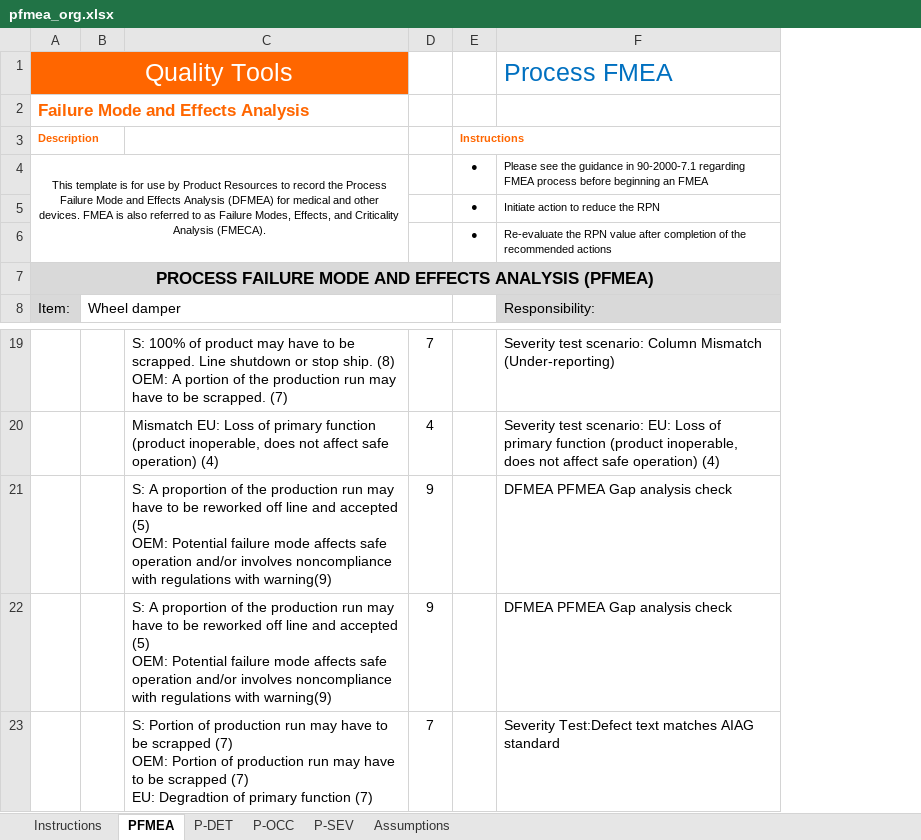
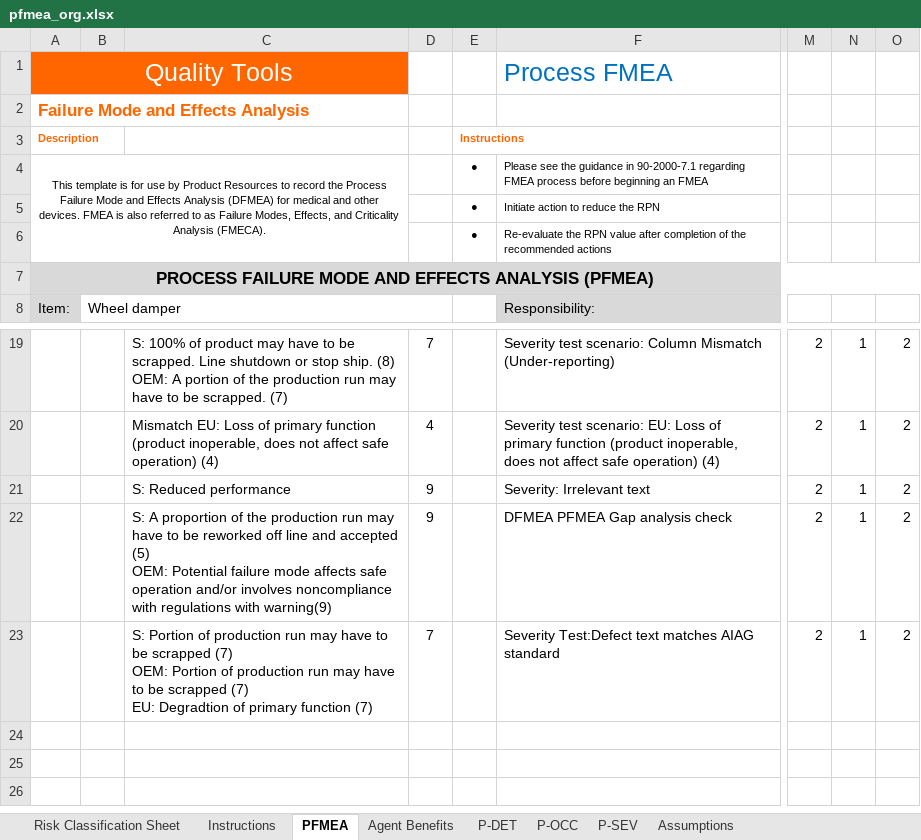
Before and after one commit to selvajeyaseelan/pfmea_check_agent, an Excel workbook: pfmea_org.xlsx, sheet PFMEA, drawn as a sheet; only a part is shown, gaps mark what is left out; values as stored, in another font and other column widths than the file's, no borders; charts and pictures and conditional formats not drawn; ↵ is a line break in a cell; the diff names each change by its address in the sheet, - before the commit and + after, or states it on an @@ line.

Commit message:
Final PFMEA agent - Det scores are generic from excel

```diff
--- a/pfmea_org.xlsx (sheet PFMEA)
+++ b/pfmea_org.xlsx (sheet PFMEA)
+sheet tab: Risk Classification Sheet
+sheet tab: Agent Benefits
+column M, rows 19-23: all 2
+column N, rows 19-23: all 1
+column O, rows 19-23: all 2
-C21: S: A proportion of the production run may have to be reworked off line and accepted (5) ↵ OEM: Potential failure mode affects safe operation and/or involves noncompliance with regulations with warning(9)
+C21: S: Reduced performance
-F21: DFMEA PFMEA Gap analysis check
+F21: Severity: Irrelevant text
```
Also changed, not shown: formulas that keep their value, charts or pictures, 10 other files.
